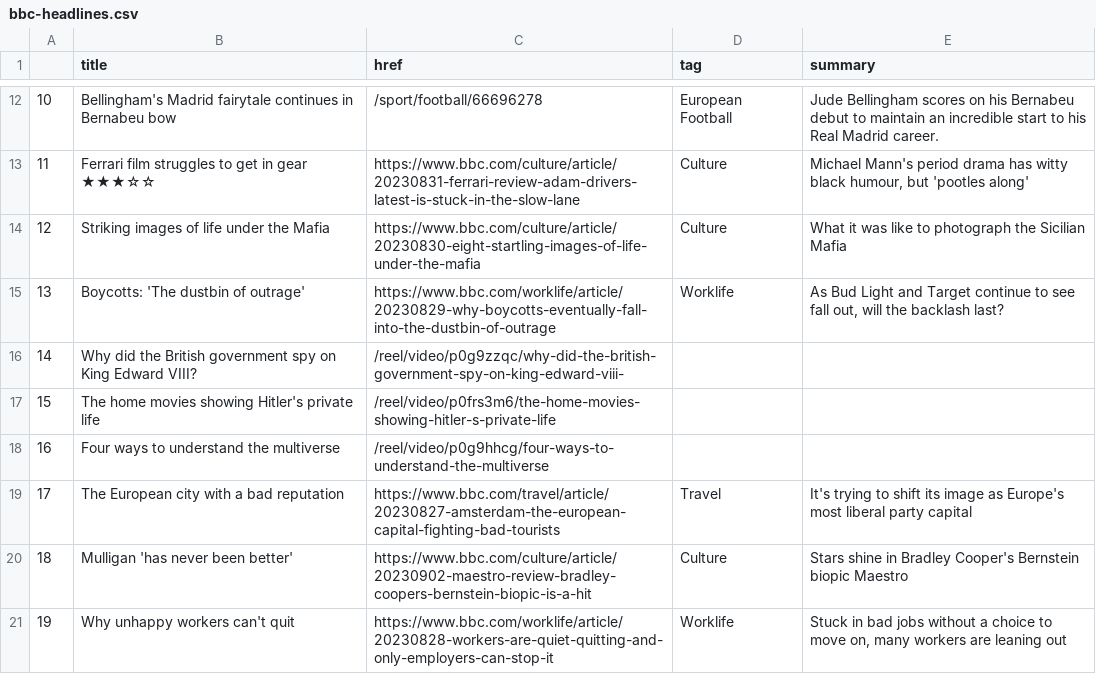
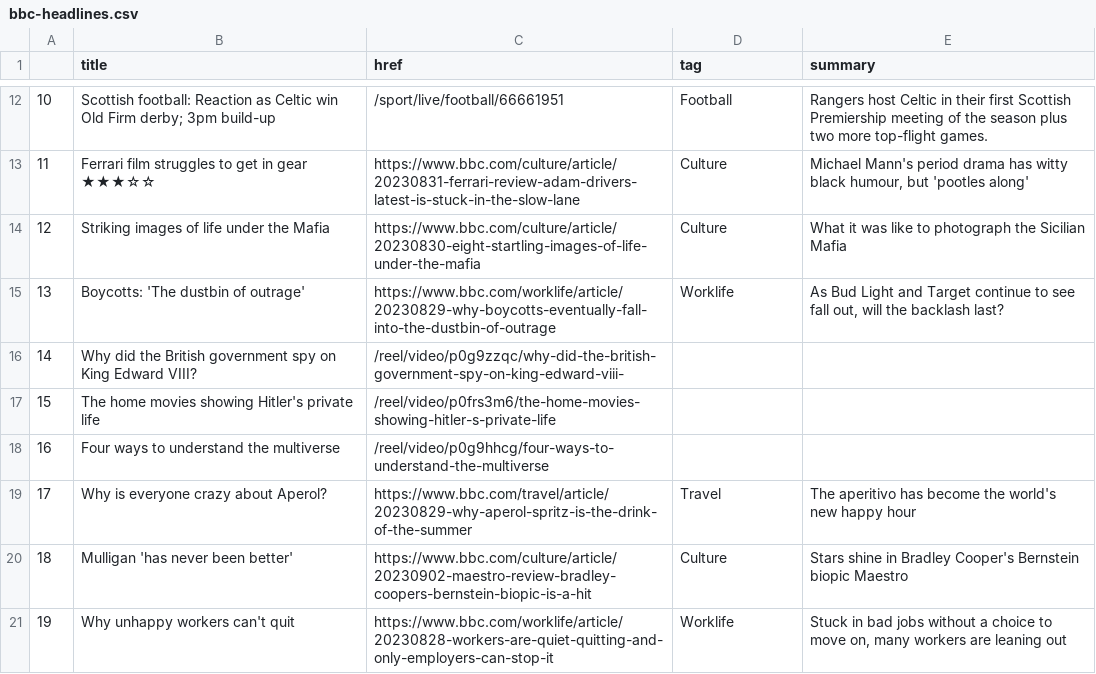
Before and after one commit to gbolduan/automatic-scraper, a CSV file: bbc-headlines.csv, drawn as a sheet; only a part is shown, gaps mark what is left out; the diff covers the shown part only.

```diff
--- a/bbc-headlines.csv
+++ b/bbc-headlines.csv
@@ -12,2 +12,2 @@
-10,Bellingham's Madrid fairytale continues in Bernabeu bow,/sport/football/66696278,European Football,Jude Bellingham scores on his Bernabeu debut to maintain an incredible start to his Real Madrid career.
+10,Scottish football: Reaction as Celtic win Old Firm derby; 3pm build-up,/sport/live/football/66661951,Football,Rangers host Celtic in their first Scottish Premiership meeting of the season plus two more top-flight games.
 11,Ferrari film struggles to get in gear ★★★☆☆,https://www.bbc.com/culture/article/20230831-ferrari-review-adam-drivers-latest-is-stuck-in-the-slow-lane,Culture,"Michael Mann's period drama has witty black humour, but 'pootles along'"
@@ -18,3 +18,3 @@
 16,Four ways to understand the multiverse,/reel/video/p0g9hhcg/four-ways-to-understand-the-multiverse,,
-17,The European city with a bad reputation,https://www.bbc.com/travel/article/20230827-amsterdam-the-european-capital-fighting-bad-tourists,Travel,It's trying to shift its image as Europe's most liberal party capital
+17,Why is everyone crazy about Aperol?,https://www.bbc.com/travel/article/20230829-why-aperol-spritz-is-the-drink-of-the-summer,Travel,The aperitivo has become the world's new happy hour
 18,Mulligan 'has never been better',https://www.bbc.com/culture/article/20230902-maestro-review-bradley-coopers-bernstein-biopic-is-a-hit,Culture,Stars shine in Bradley Cooper's Bernstein biopic Maestro
```
Also changed, not shown: 31 edited cells elsewhere in this file.
